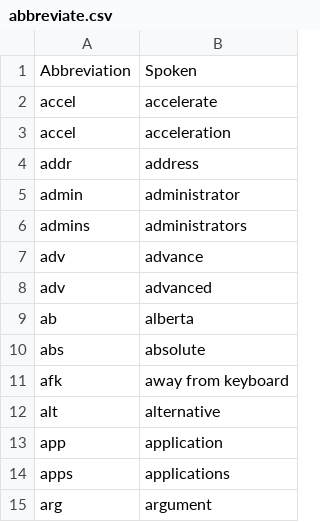
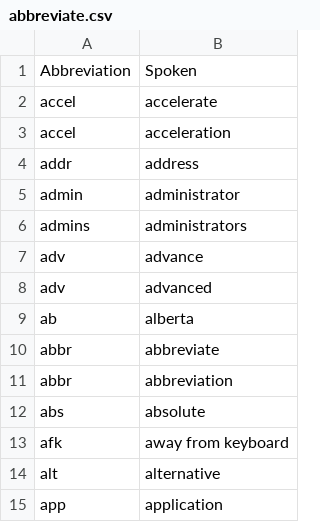
Before and after one commit to downscore/eam-talon, a CSV file: settings/abbreviate.csv, drawn as a sheet; only a part is shown; the shorter side is filled out with more unchanged rows.

Commit message:
Additional vocabulary.

```diff
--- a/settings/abbreviate.csv
+++ b/settings/abbreviate.csv
@@ -9,2 +9,4 @@ adv,advanced
 ab,alberta
+abbr,abbreviate
+abbr,abbreviation
 abs,absolute
```
